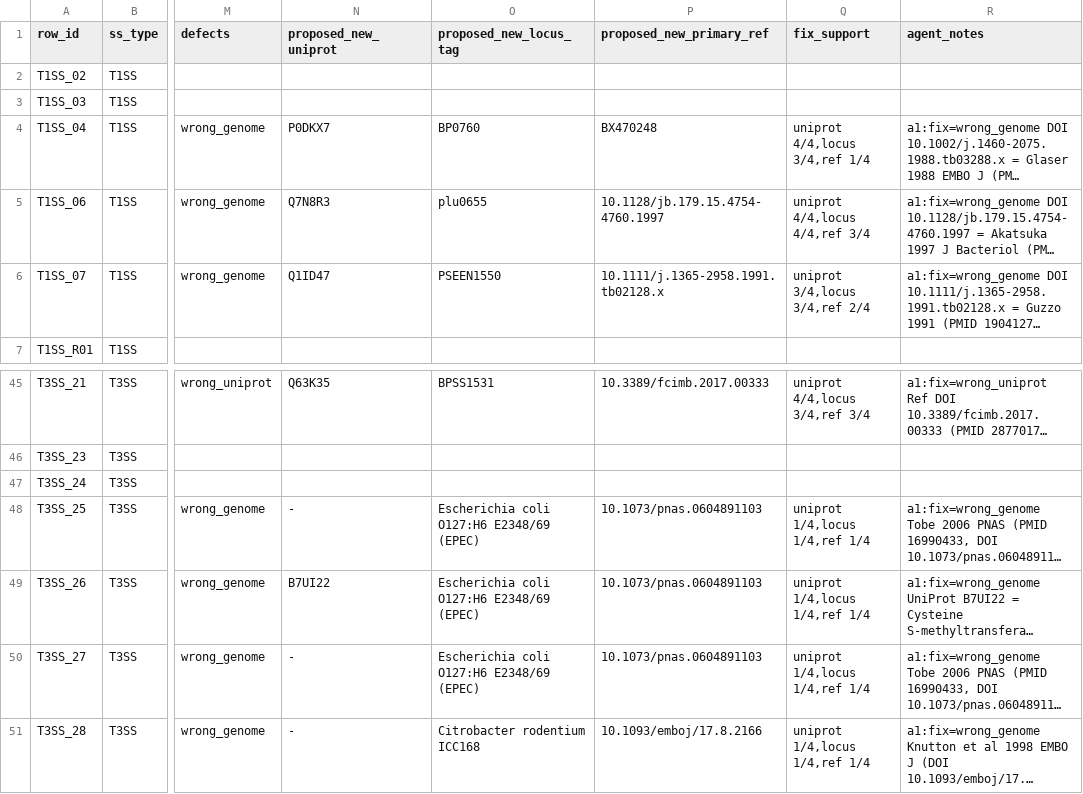
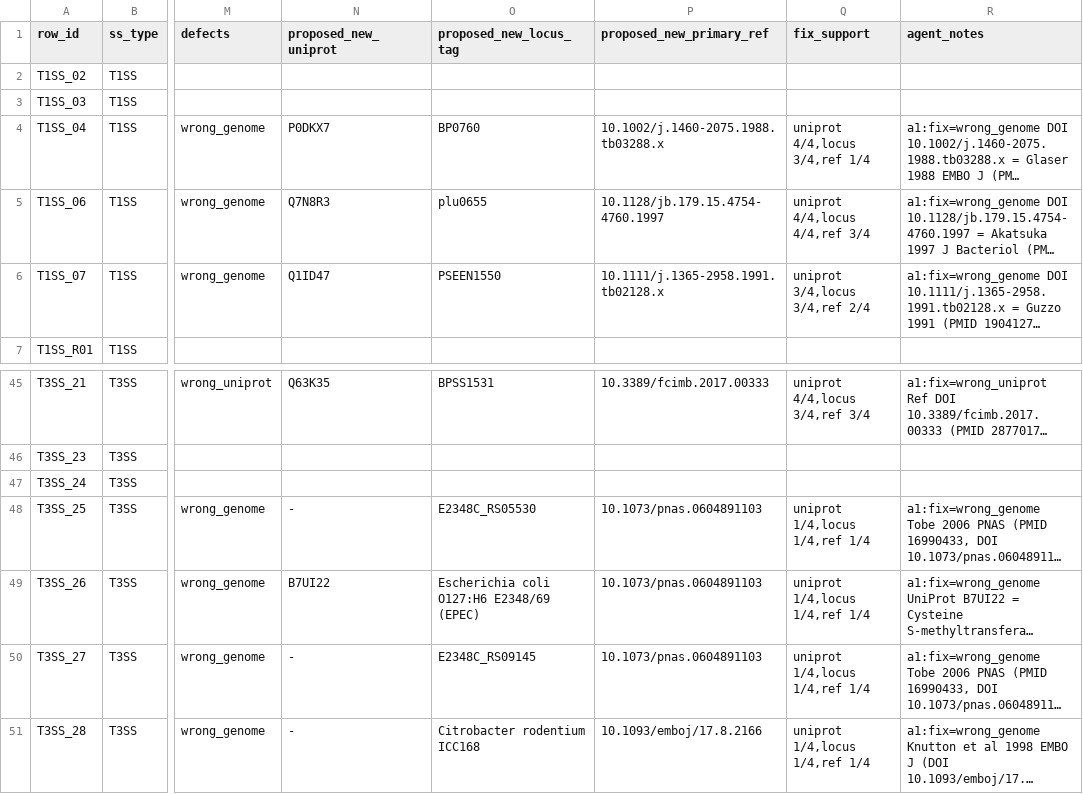
Before and after one commit to billerbeck-lab/ssign, a TSV file: validation_sweeps/benchmark/data/phase2/verification_phase_a/gold_review/reconciliation.tsv, drawn as a sheet; only a part is shown, gaps mark what is left out; long unchanged cells end in …; the diff names each change by its address in the sheet, - before the commit and + after, or states it on an @@ line.

Commit message:
benchmark: second-pass review harness (identity + citation sweeps)
Two Agent-tool sweeps over the 90-row gold list, mirroring the first-pass
gold_review/ shape:
- scripts/67 builds sweep1_identity (24 rows the scripts/66 precompute could
  not auto-clear: no_acc + len_mismatch) and sweep2_citation (all 90, grouped
  by ss_type), each with its own anti-hallucination SCHEMA.
- scripts/68 reconciles per-sweep verdicts (generic over both); deterministic
  plurality + TIE marking, coverage counts contributing agents, real agent-k
  note labels.
- simplify pass: hoist modal() into bench_io (shared by 64+68); numeric batch
  ids; guard ss_type charset + signal-flag vocabulary. 64 reconcile output
  unchanged in tally (deterministic modal only re-picks 1/4 tie display).

```diff
--- a/validation_sweeps/benchmark/data/phase2/verification_phase_a/gold_review/reconciliation.tsv
+++ b/validation_sweeps/benchmark/data/phase2/verification_phase_a/gold_review/reconciliation.tsv
-P4 (proposed_new_primary_ref): BX470248
+P4 (proposed_new_primary_ref): 10.1002/j.1460-2075.1988.tb03288.x
-O48 (proposed_new_locus_tag): Escherichia coli O127:H6 E2348/69 (EPEC)
+O48 (proposed_new_locus_tag): E2348C_RS05530
-O50 (proposed_new_locus_tag): Escherichia coli O127:H6 E2348/69 (EPEC)
+O50 (proposed_new_locus_tag): E2348C_RS09145
```
Also changed, not shown: 22 other files.
